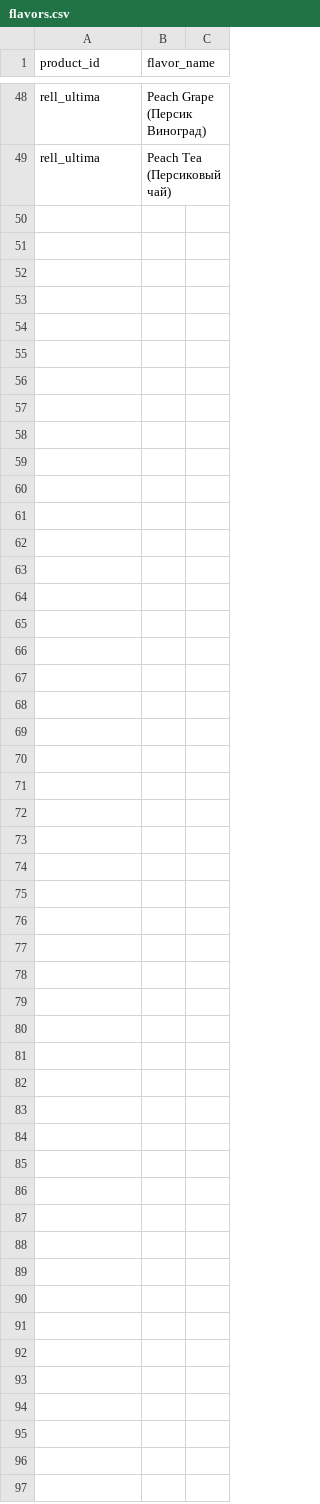
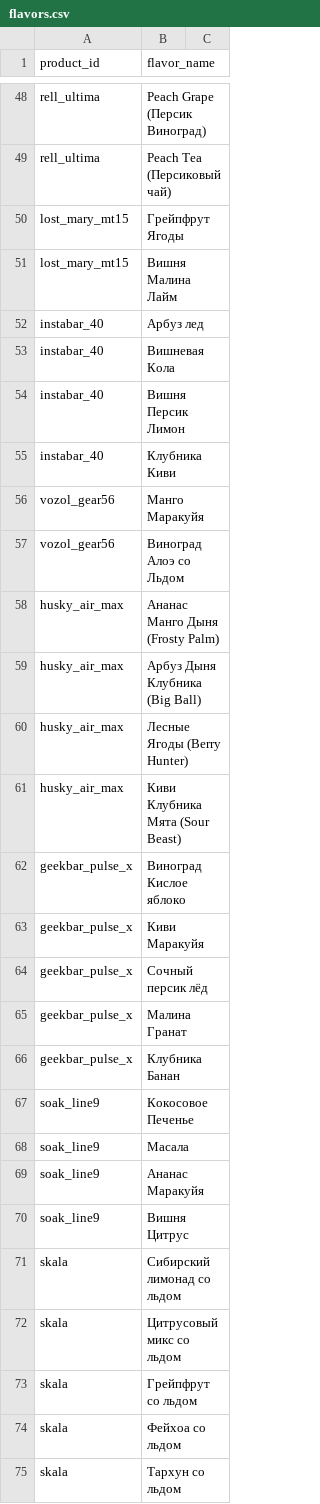
Before and after one commit to malovat21/cloudfm-bot, a CSV file: flavors.csv, drawn as a sheet; only a part is shown, gaps mark what is left out; the diff names each change by its address in the sheet, - before the commit and + after, or states it on an @@ line.

Commit message:
Update flavors.csv

```diff
--- a/flavors.csv
+++ b/flavors.csv
+row 50: lost_mary_mt15 | Грейпфрут Ягоды
+row 51: lost_mary_mt15 | Вишня Малина Лайм
+row 52: instabar_40 | Арбуз лед
+row 53: instabar_40 | Вишневая Кола
+row 54: instabar_40 | Вишня Персик Лимон
+row 55: instabar_40 | Клубника Киви
+row 56: vozol_gear56 | Манго Маракуйя
+row 57: vozol_gear56 | Виноград Алоэ со Льдом
+row 58: husky_air_max | Ананас Манго Дыня (Frosty Palm)
+row 59: husky_air_max | Арбуз Дыня Клубника (Big Ball)
+row 60: husky_air_max | Лесные Ягоды (Berry Hunter)
+row 61: husky_air_max | Киви Клубника Мята (Sour Beast)
+row 62: geekbar_pulse_x | Виноград Кислое яблоко
+row 63: geekbar_pulse_x | Киви Маракуйя
+row 64: geekbar_pulse_x | Сочный персик лёд
+row 65: geekbar_pulse_x | Малина Гранат
+row 66: geekbar_pulse_x | Клубника Банан
+row 67: soak_line9 | Кокосовое Печенье
+row 68: soak_line9 | Масала
+row 69: soak_line9 | Ананас Маракуйя
+row 70: soak_line9 | Вишня Цитрус
+row 71: skala | Сибирский лимонад со льдом
+row 72: skala | Цитрусовый микс со льдом
+row 73: skala | Грейпфрут со льдом
+row 74: skala | Фейхоа со льдом
+row 75: skala | Тархун со льдом
```
